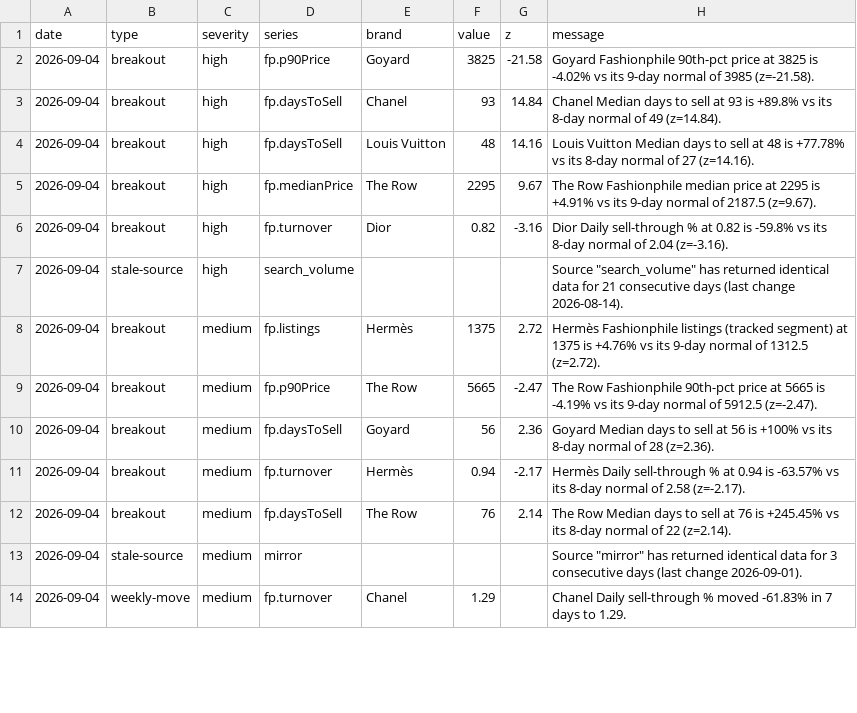
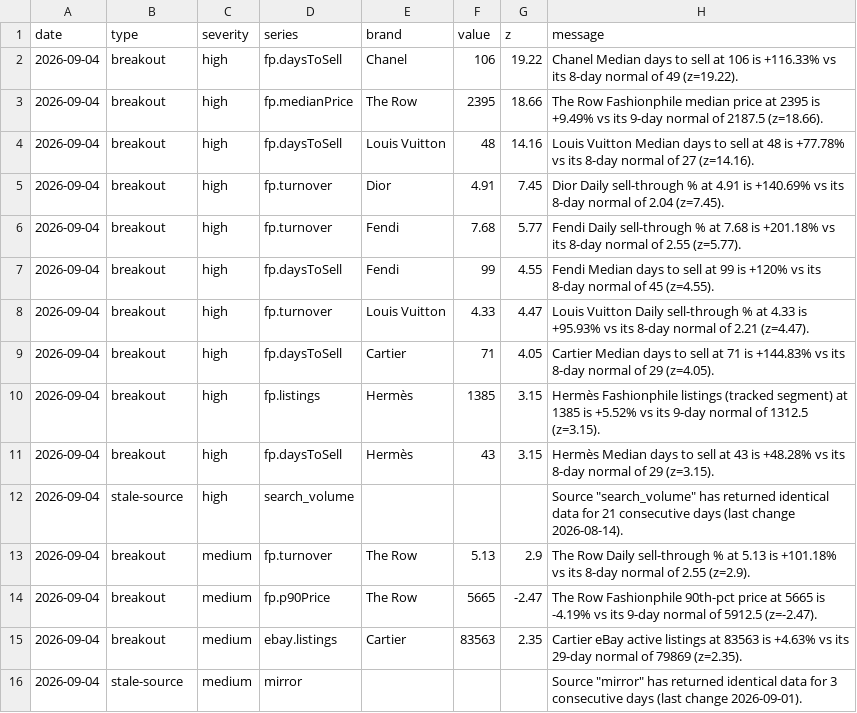
Before and after one commit to elibarzvi/demand-desk, a CSV file: data/exports/alerts.csv, drawn as a sheet; only a part is shown; the diff covers the shown part only.

```diff
--- a/data/exports/alerts.csv
+++ b/data/exports/alerts.csv
@@ -1,14 +1,16 @@
 date,type,severity,series,brand,value,z,message
-2026-09-04,breakout,high,fp.p90Price,Goyard,3825,-21.58,Goyard Fashionphile 90th-pct price at 3825 is -4.02% vs its 9-day normal of 3985 (z=-21.58).
-2026-09-04,breakout,high,fp.daysToSell,Chanel,93,14.84,Chanel Median days to sell at 93 is +89.8% vs its 8-day normal of 49 (z=14.84).
+2026-09-04,breakout,high,fp.daysToSell,Chanel,106,19.22,Chanel Median days to sell at 106 is +116.33% vs its 8-day normal of 49 (z=19.22).
+2026-09-04,breakout,high,fp.medianPrice,The Row,2395,18.66,The Row Fashionphile median price at 2395 is +9.49% vs its 9-day normal of 2187.5 (z=18.66).
 2026-09-04,breakout,high,fp.daysToSell,Louis Vuitton,48,14.16,Louis Vuitton Median days to sell at 48 is +77.78% vs its 8-day normal of 27 (z=14.16).
-2026-09-04,breakout,high,fp.medianPrice,The Row,2295,9.67,The Row Fashionphile median price at 2295 is +4.91% vs its 9-day normal of 2187.5 (z=9.67).
-2026-09-04,breakout,high,fp.turnover,Dior,0.82,-3.16,Dior Daily sell-through % at 0.82 is -59.8% vs its 8-day normal of 2.04 (z=-3.16).
+2026-09-04,breakout,high,fp.turnover,Dior,4.91,7.45,Dior Daily sell-through % at 4.91 is +140.69% vs its 8-day normal of 2.04 (z=7.45).
+2026-09-04,breakout,high,fp.turnover,Fendi,7.68,5.77,Fendi Daily sell-through % at 7.68 is +201.18% vs its 8-day normal of 2.55 (z=5.77).
+2026-09-04,breakout,high,fp.daysToSell,Fendi,99,4.55,Fendi Median days to sell at 99 is +120% vs its 8-day normal of 45 (z=4.55).
+2026-09-04,breakout,high,fp.turnover,Louis Vuitton,4.33,4.47,Louis Vuitton Daily sell-through % at 4.33 is +95.93% vs its 8-day normal of 2.21 (z=4.47).
+2026-09-04,breakout,high,fp.daysToSell,Cartier,71,4.05,Cartier Median days to sell at 71 is +144.83% vs its 8-day normal of 29 (z=4.05).
+2026-09-04,breakout,high,fp.listings,Hermès,1385,3.15,Hermès Fashionphile listings (tracked segment) at 1385 is +5.52% vs its 9-day normal of 1312.5 (z=3.15).
+2026-09-04,breakout,high,fp.daysToSell,Hermès,43,3.15,Hermès Median days to sell at 43 is +48.28% vs its 8-day normal of 29 (z=3.15).
 2026-09-04,stale-source,high,search_volume,,,,"Source ""search_volume"" has returned identical data for 21 consecutive days (last change 2026-08-14)."
-2026-09-04,breakout,medium,fp.listings,Hermès,1375,2.72,Hermès Fashionphile listings (tracked segment) at 1375 is +4.76% vs its 9-day normal of 1312.5 (z=2.72).
+2026-09-04,breakout,medium,fp.turnover,The Row,5.13,2.9,The Row Daily sell-through % at 5.13 is +101.18% vs its 8-day normal of 2.55 (z=2.9).
 2026-09-04,breakout,medium,fp.p90Price,The Row,5665,-2.47,The Row Fashionphile 90th-pct price at 5665 is -4.19% vs its 9-day normal of 5912.5 (z=-2.47).
-2026-09-04,breakout,medium,fp.daysToSell,Goyard,56,2.36,Goyard Median days to sell at 56 is +100% vs its 8-day normal of 28 (z=2.36).
-2026-09-04,breakout,medium,fp.turnover,Hermès,0.94,-2.17,Hermès Daily sell-through % at 0.94 is -63.57% vs its 8-day normal of 2.58 (z=-2.17).
-2026-09-04,breakout,medium,fp.daysToSell,The Row,76,2.14,The Row Median days to sell at 76 is +245.45% vs its 8-day normal of 22 (z=2.14).
+2026-09-04,breakout,medium,ebay.listings,Cartier,83563,2.35,Cartier eBay active listings at 83563 is +4.63% vs its 29-day normal of 79869 (z=2.35).
 2026-09-04,stale-source,medium,mirror,,,,"Source ""mirror"" has returned identical data for 3 consecutive days (last change 2026-09-01)."
-2026-09-04,weekly-move,medium,fp.turnover,Chanel,1.29,,Chanel Daily sell-through % moved -61.83% in 7 days to 1.29.
```
Also changed, not shown: 2 removed rows and 25 edited cells elsewhere in this file, data/exports/ebay.csv, data/exports/fashionphile-condition.csv, 13 other files.
